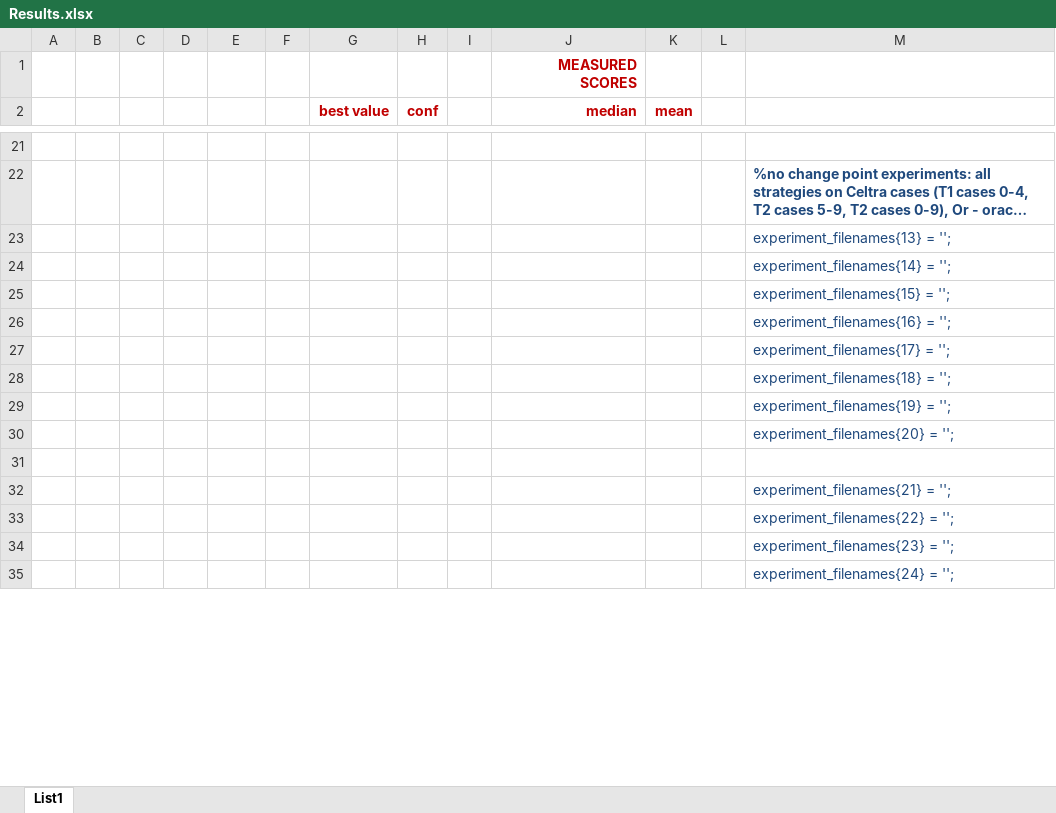
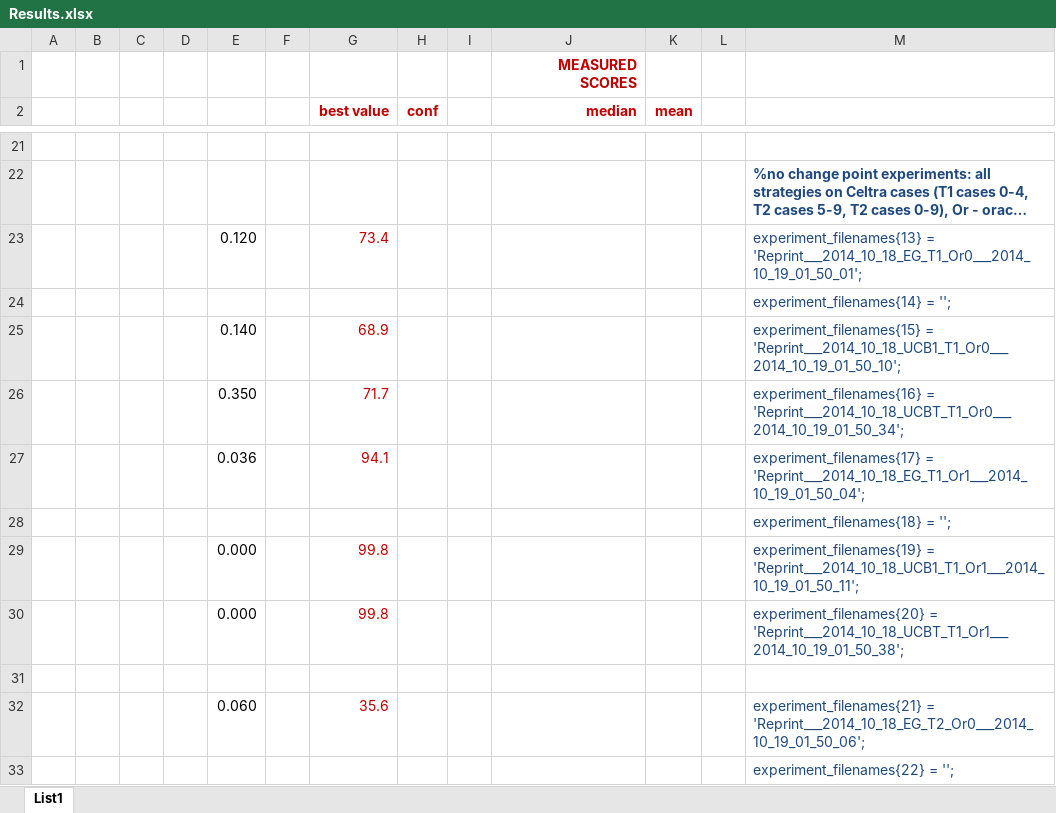
Before and after one commit to davors/Celtra-Jackpot, an Excel workbook: matlab_analysis/Results.xlsx, sheet List1, drawn as a sheet; only a part is shown, gaps mark what is left out; long unchanged cells end in …; values as stored, in another font and other column widths than the file's, no borders; removed rows and columns are numbered as before the commit, all else as after; the diff covers the shown part only; the diff names each change by its address in the sheet, - before the commit and + after, or states it on an @@ line.

Commit message:
Added all results for Celtra cases without change point detection in: Results.xlsx

```diff
--- a/matlab_analysis/Results.xlsx (sheet List1)
+++ b/matlab_analysis/Results.xlsx (sheet List1)
-row 23:  |  |  |  |  |  |  |  |  |  |  |  | experiment_filenames{13} = '';
+row 23:  |  |  |  | 0.120 |  | 73.4 |  |  |  |  |  | experiment_filenames{13} = 'Reprint___2014_10_18_EG_T1_Or0___2014_10_19_01_50_01';
-row 25:  |  |  |  |  |  |  |  |  |  |  |  | experiment_filenames{15} = '';
-row 26:  |  |  |  |  |  |  |  |  |  |  |  | experiment_filenames{16} = '';
-row 27:  |  |  |  |  |  |  |  |  |  |  |  | experiment_filenames{17} = '';
+row 25:  |  |  |  | 0.140 |  | 68.9 |  |  |  |  |  | experiment_filenames{15} = 'Reprint___2014_10_18_UCB1_T1_Or0___2014_10_19_01_50_10';
+row 26:  |  |  |  | 0.350 |  | 71.7 |  |  |  |  |  | experiment_filenames{16} = 'Reprint___2014_10_18_UCBT_T1_Or0___2014_10_19_01_50_34';
+row 27:  |  |  |  | 0.036 |  | 94.1 |  |  |  |  |  | experiment_filenames{17} = 'Reprint___2014_10_18_EG_T1_Or1___2014_10_19_01_50_04';
-row 29:  |  |  |  |  |  |  |  |  |  |  |  | experiment_filenames{19} = '';
-row 30:  |  |  |  |  |  |  |  |  |  |  |  | experiment_filenames{20} = '';
+row 29:  |  |  |  | 0.000 |  | 99.8 |  |  |  |  |  | experiment_filenames{19} = 'Reprint___2014_10_18_UCB1_T1_Or1___2014_10_19_01_50_11';
+row 30:  |  |  |  | 0.000 |  | 99.8 |  |  |  |  |  | experiment_filenames{20} = 'Reprint___2014_10_18_UCBT_T1_Or1___2014_10_19_01_50_38';
-row 32:  |  |  |  |  |  |  |  |  |  |  |  | experiment_filenames{21} = '';
+row 32:  |  |  |  | 0.060 |  | 35.6 |  |  |  |  |  | experiment_filenames{21} = 'Reprint___2014_10_18_EG_T2_Or0___2014_10_19_01_50_06';
-row 34:  |  |  |  |  |  |  |  |  |  |  |  | experiment_filenames{23} = '';
-row 35:  |  |  |  |  |  |  |  |  |  |  |  | experiment_filenames{24} = '';
```
Also changed, not shown: 9 added rows, 7 removed rows and 1 edited cell elsewhere in this sheet, 44 other files.
